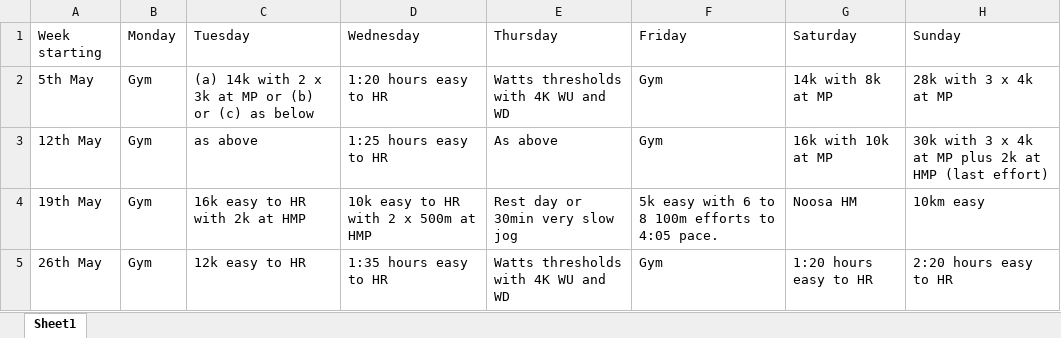
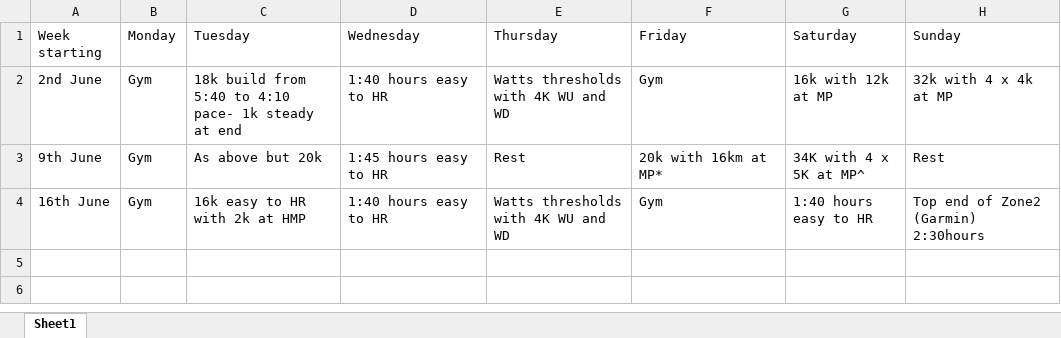
Before and after one commit to edwchris/edwchris.github.io, an Excel workbook: blog/posts/JuneTraining/data/June.xlsx, sheet Sheet1, drawn as a sheet; values as stored, in another font and other column widths than the file's, no borders; removed rows and columns are numbered as before the commit, all else as after; the diff names each change by its address in the sheet, - before the commit and + after, or states it on an @@ line.

Commit message:
June Training blog

```diff
--- a/blog/posts/JuneTraining/data/June.xlsx (sheet Sheet1)
+++ b/blog/posts/JuneTraining/data/June.xlsx (sheet Sheet1)
-A2 (Week starting): 5th May
+A2 (Week starting): 2nd June
-C2 (Tuesday): (a) 14k with 2 x 3k at MP or (b) or (c) as below
+C2 (Tuesday): 18k build from 5:40 to 4:10 pace- 1k steady at end
-D2 (Wednesday): 1:20 hours easy to HR
+D2 (Wednesday): 1:40 hours easy to HR
-G2 (Saturday): 14k with 8k at MP
+G2 (Saturday): 16k with 12k at MP
-H2 (Sunday): 28k with 3 x 4k at MP
+H2 (Sunday): 32k with 4 x 4k at MP
-row 3: 12th May | Gym | as above | 1:25 hours easy to HR | As above | Gym | 16k with 10k at MP | 30k with 3 x 4k at MP plus 2k at HMP (last effort)
-row 4: 19th May | Gym | 16k easy to HR with 2k at HMP | 10k easy to HR with 2 x 500m at HMP | Rest day or 30min very slow jog | 5k easy with 6 to 8 100m efforts to 4:05 pace. | Noosa HM | 10km easy
+row 3: 9th June | Gym | As above but 20k | 1:45 hours easy to HR | Rest | 20k with 16km at MP* | 34K with 4 x 5K at MP^ | Rest
-A4 (Week starting): 26th May
+A4 (Week starting): 16th June
-C4 (Tuesday): 12k easy to HR
+C4 (Tuesday): 16k easy to HR with 2k at HMP
-D4 (Wednesday): 1:35 hours easy to HR
+D4 (Wednesday): 1:40 hours easy to HR
-G4 (Saturday): 1:20 hours easy to HR
+G4 (Saturday): 1:40 hours easy to HR
-H4 (Sunday): 2:20 hours easy to HR
+H4 (Sunday): Top end of Zone2 (Garmin) 2:30hours
```
Also changed, not shown: 16 other files.
